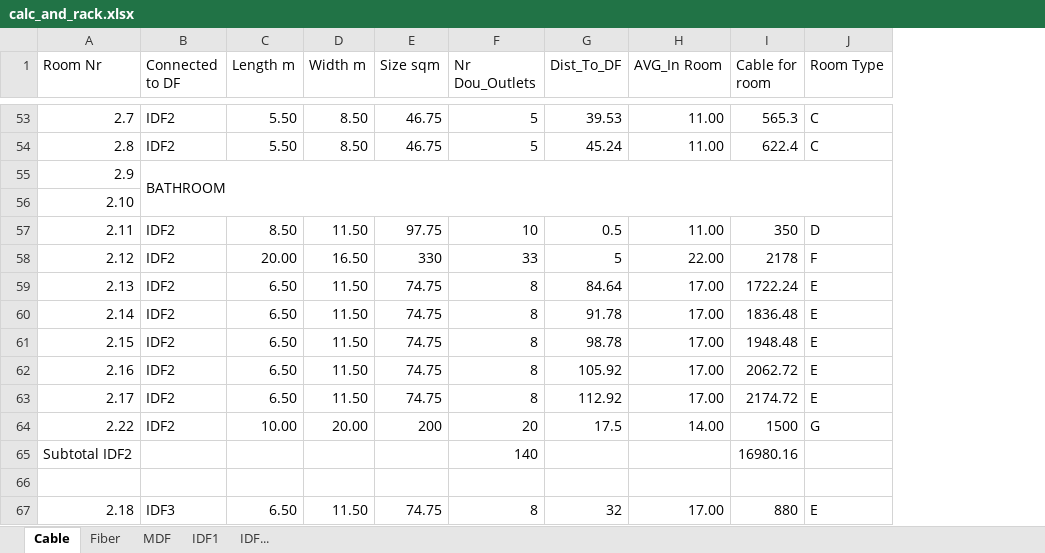
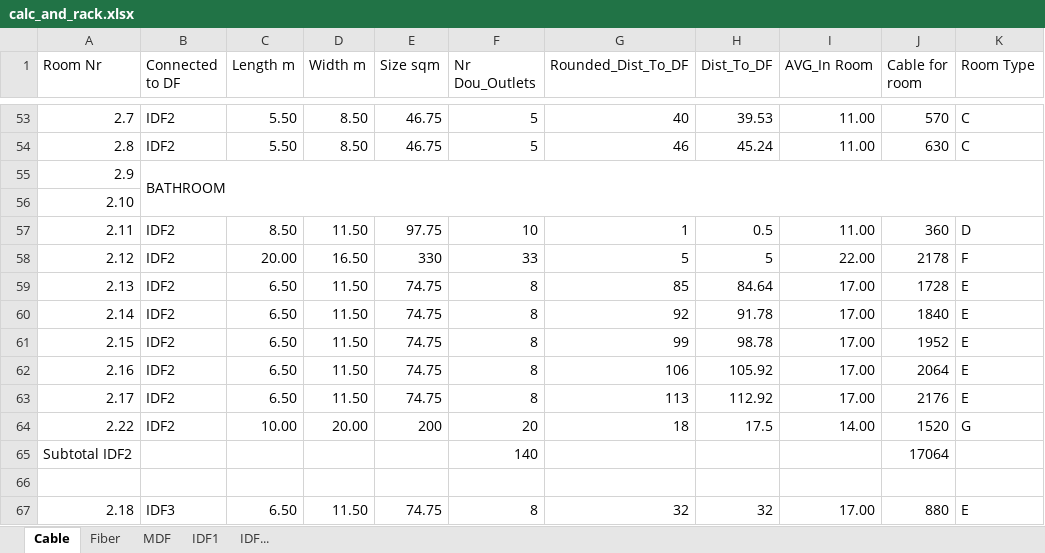
Before and after one commit to l7aur/Network-Design-Project, an Excel workbook: calc_and_rack.xlsx, sheet Cable, drawn as a sheet; only a part is shown, gaps mark what is left out; values as stored, in another font and other column widths than the file's, no cell formats; conditional formats not drawn; addresses are those after the commit; the diff covers the shown part only; the diff names each change by its address in the sheet, - before the commit and + after, or states it on an @@ line.

```diff
--- a/calc_and_rack.xlsx (sheet Cable)
+++ b/calc_and_rack.xlsx (sheet Cable)
+column G (Rounded_Dist_To_DF), rows 53-67: 40 | 46 |  |  | 1 | 5 | 85 | 92 | 99 | 106 | 113 | 18 |  |  | 32
-J53 (Cable for room): 565.3
+J53 (Cable for room): 570
-J54 (Cable for room): 622.4
+J54 (Cable for room): 630
-J57 (Cable for room): 350
+J57 (Cable for room): 360
-J59 (Cable for room): 1722.24
+J59 (Cable for room): 1728
-J60 (Cable for room): 1836.48
+J60 (Cable for room): 1840
-J61 (Cable for room): 1948.48
+J61 (Cable for room): 1952
-J62 (Cable for room): 2062.72
+J62 (Cable for room): 2064
-J63 (Cable for room): 2174.72
+J63 (Cable for room): 2176
-J64 (Cable for room): 1500
+J64 (Cable for room): 1520
-J65 (Cable for room): 16980.16
+J65 (Cable for room): 17064
```
Also changed, not shown: 50 edited cells elsewhere in this sheet, sheet Fiber, cell formats, formulas that keep their value, assignment-2/calc_and_rack.xlsx.
